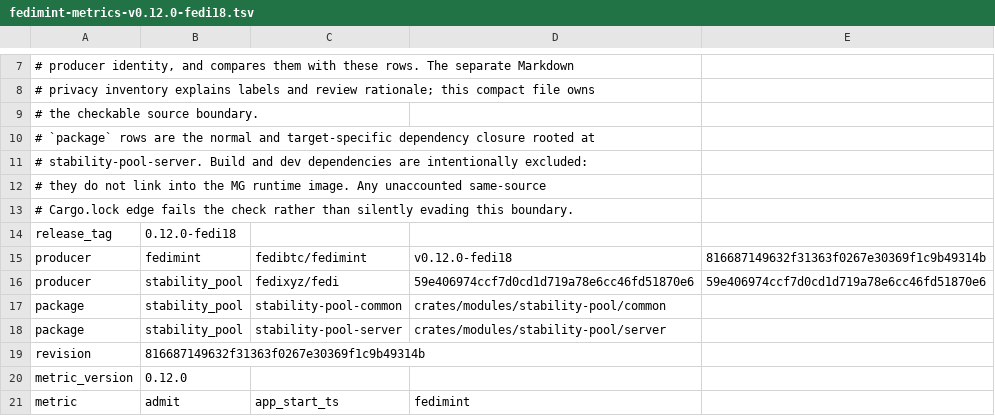
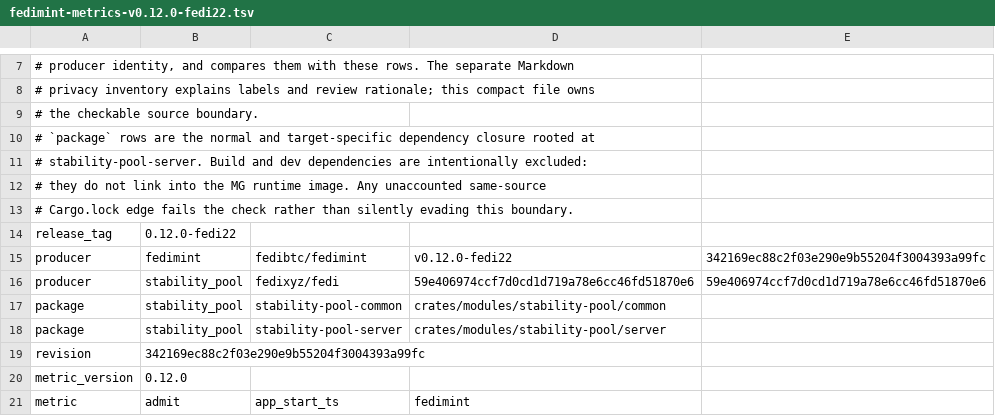
Before and after one commit to fedibtc/manifold, a TSV file: docs/telemetry/fedimint-metrics-v0.12.0-fedi22.tsv (was docs/telemetry/fedimint-metrics-v0.12.0-fedi18.tsv), drawn as a sheet; only a part is shown, gaps mark what is left out.

```diff
--- a/docs/telemetry/fedimint-metrics-v0.12.0-fedi18.tsv
+++ b/docs/telemetry/fedimint-metrics-v0.12.0-fedi22.tsv
@@ -13,4 +13,4 @@
 # Cargo.lock edge fails the check rather than silently evading this boundary.
-release_tag	0.12.0-fedi18
-producer	fedimint	fedibtc/fedimint	v0.12.0-fedi18	816687149632f31363f0267e30369f1c9b49314b
+release_tag	0.12.0-fedi22
+producer	fedimint	fedibtc/fedimint	v0.12.0-fedi22	342169ec88c2f03e290e9b55204f3004393a99fc
 producer	stability_pool	fedixyz/fedi	59e406974ccf7d0cd1d719a78e6cc46fd51870e6	59e406974ccf7d0cd1d719a78e6cc46fd51870e6
@@ -18,3 +18,3 @@ package	stability_pool	stability-pool-common	crates/modules/stability-pool/commo
 package	stability_pool	stability-pool-server	crates/modules/stability-pool/server
-revision	816687149632f31363f0267e30369f1c9b49314b
+revision	342169ec88c2f03e290e9b55204f3004393a99fc
 metric_version	0.12.0
```
Also changed, not shown: 14 other files.
